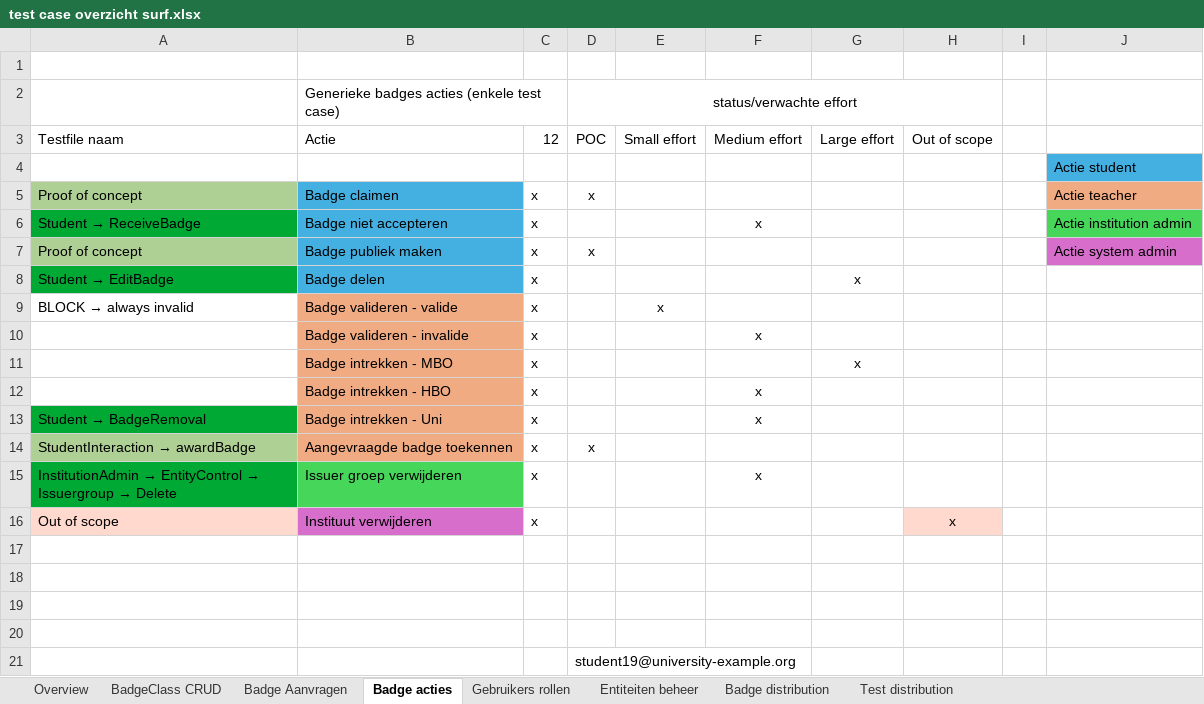
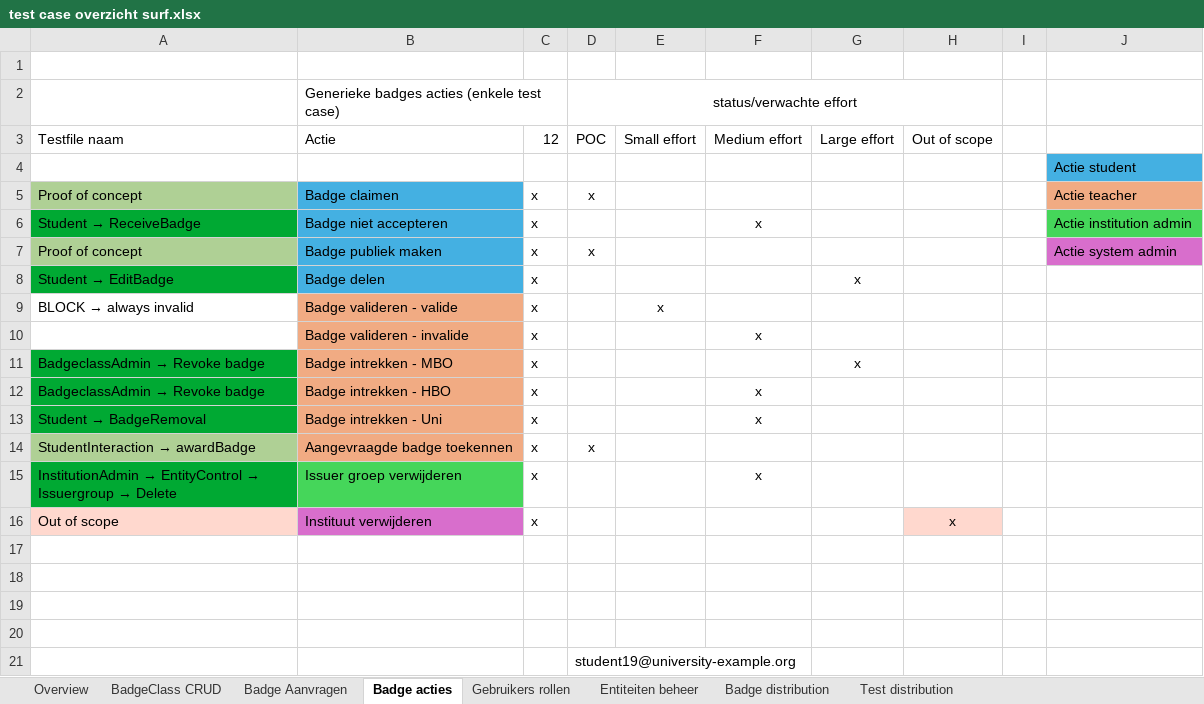
Before and after one commit to edubadges/edubadges-test, an Excel workbook: test case overzicht surf.xlsx, sheet Badge acties, drawn as a sheet; values as stored, in another font and other column widths than the file's, no borders; the diff names each change by its address in the sheet, - before the commit and + after, or states it on an @@ line.

Commit message:
Update test case overzicht surf.xlsx

```diff
--- a/test case overzicht surf.xlsx (sheet Badge acties)
+++ b/test case overzicht surf.xlsx (sheet Badge acties)
@@ A11:A12: (empty) → BadgeclassAdmin → Revoke badge @@
-A11:A12 fill: none
+A11:A12 fill: #00A933
```
